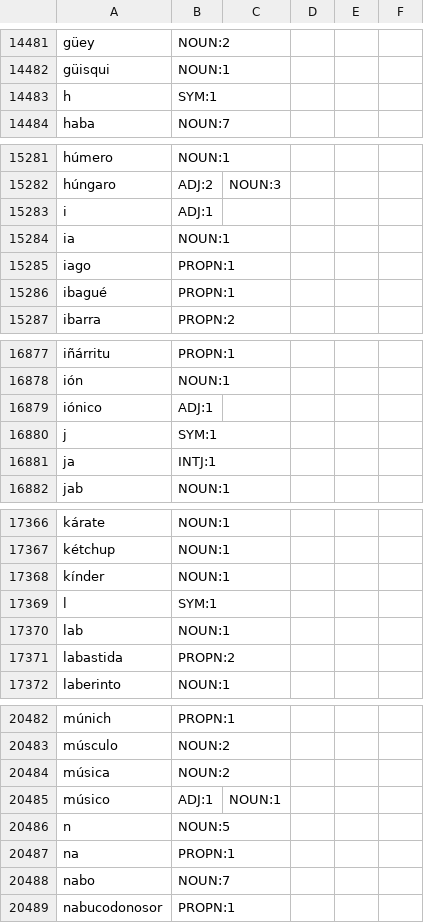
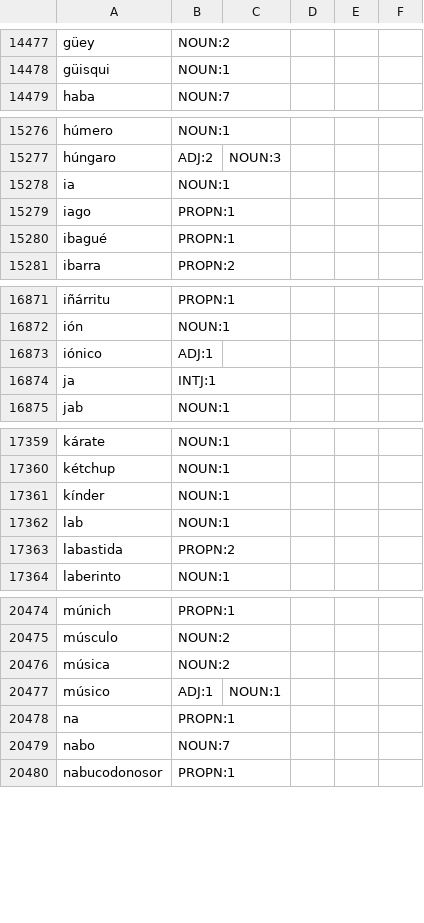
Before and after one commit to NEETROF/cymbra, a TSV file: scripts/lingua-data/tables/es-en/senses.tsv, drawn as a sheet; only a part is shown, gaps mark what is left out; the diff covers the shown part only; the diff names each change by its address in the sheet, - before the commit and + after, or states it on an @@ line.

```diff
--- a/scripts/lingua-data/tables/es-en/senses.tsv
+++ b/scripts/lingua-data/tables/es-en/senses.tsv
-row 14483: h | SYM:1
-row 15283: i | ADJ:1
-row 16880: j | SYM:1
-row 17369: l | SYM:1
-row 20486: n | NOUN:5
```
Also changed, not shown: 8 removed rows and 42 edited cells elsewhere in this file, 4 other files.
